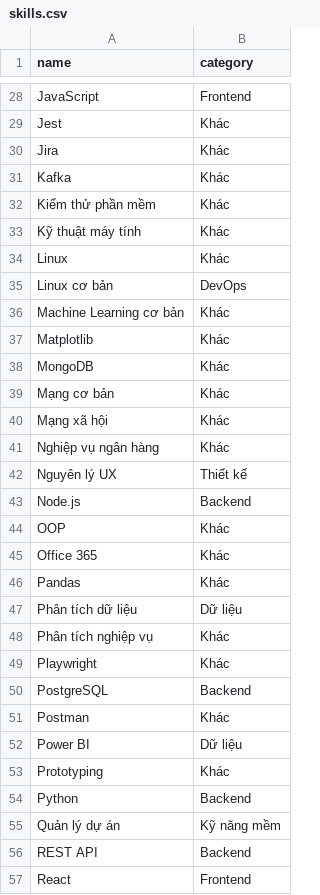
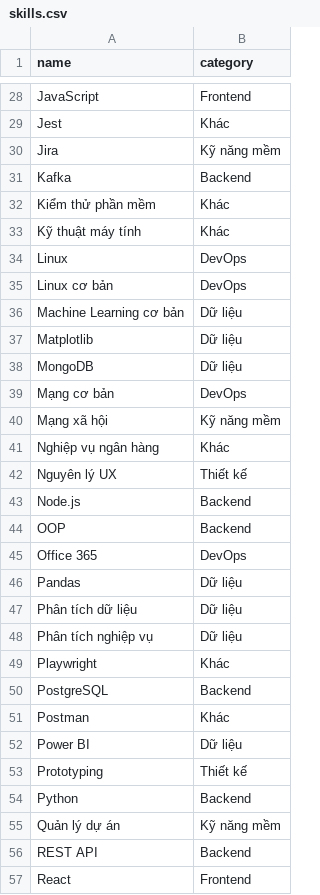
Before and after one commit to tbill111/TimKiemViecLam, a CSV file: backend/seed/data/skills.csv, drawn as a sheet; only a part is shown, gaps mark what is left out; the diff covers the shown part only.

Commit message:
fix(backend): sửa seed trùng kỹ năng, test API, nhóm kỹ năng, phễu rejected, job_id dạng chuỗi
- load_seed: khớp nguyên tên kỹ năng trước khi cắt đuôi ' cơ bản', loại trùng theo skill.id
- tests/api: khởi tạo client.state, không xoá override get_ai_repo; thêm 4 ca (job_id chuỗi, đăng ký admin, khác công ty, CV > 5 MB)
- skills.csv: 44 kỹ năng chuyển khỏi nhóm 'Khác' (còn 8/81)
- v_funnel_stages: tỷ lệ bước rejected tính trên applied
- POST /applications nhận job_id dạng chuỗi số
- Superset init.sh: bỏ --reload --debugger

```diff
--- a/backend/seed/data/skills.csv
+++ b/backend/seed/data/skills.csv
@@ -29,13 +29,13 @@ JavaScript,Frontend
 Jest,Khác
-Jira,Khác
-Kafka,Khác
+Jira,Kỹ năng mềm
+Kafka,Backend
 Kiểm thử phần mềm,Khác
 Kỹ thuật máy tính,Khác
-Linux,Khác
+Linux,DevOps
 Linux cơ bản,DevOps
-Machine Learning cơ bản,Khác
-Matplotlib,Khác
-MongoDB,Khác
-Mạng cơ bản,Khác
-Mạng xã hội,Khác
+Machine Learning cơ bản,Dữ liệu
+Matplotlib,Dữ liệu
+MongoDB,Dữ liệu
+Mạng cơ bản,DevOps
+Mạng xã hội,Kỹ năng mềm
 Nghiệp vụ ngân hàng,Khác
@@ -43,7 +43,7 @@ Nguyên lý UX,Thiết kế
 Node.js,Backend
-OOP,Khác
-Office 365,Khác
-Pandas,Khác
+OOP,Backend
+Office 365,DevOps
+Pandas,Dữ liệu
 Phân tích dữ liệu,Dữ liệu
-Phân tích nghiệp vụ,Khác
+Phân tích nghiệp vụ,Dữ liệu
 Playwright,Khác
@@ -52,3 +52,3 @@ Postman,Khác
 Power BI,Dữ liệu
-Prototyping,Khác
+Prototyping,Thiết kế
 Python,Backend
```
Also changed, not shown: 31 edited cells elsewhere in this file, 8 other files.
